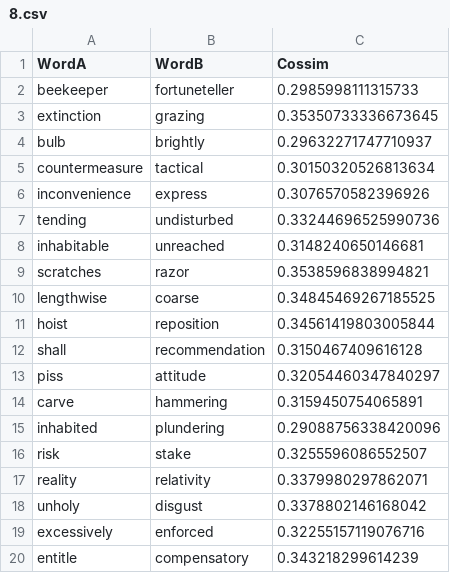
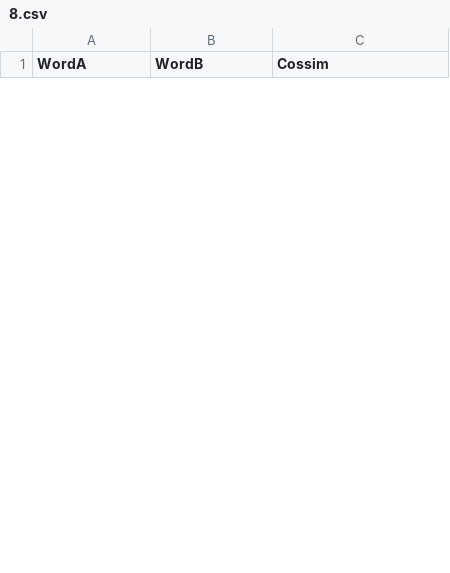
Before and after one commit to dylanebert/mmid, a CSV file: 10b30/8.csv, drawn as a sheet; only a part is shown; removed rows and columns are numbered as before the commit, all else as after; the diff covers the shown part only; the diff names each change by its address in the sheet, - before the commit and + after, or states it on an @@ line.

```diff
--- a/10b30/8.csv
+++ b/10b30/8.csv
-row 2: beekeeper | fortuneteller | 0.2985998111315733
-row 3: extinction | grazing | 0.35350733336673645
-row 4: bulb | brightly | 0.29632271747710937
-row 5: countermeasure | tactical | 0.30150320526813634
-row 6: inconvenience | express | 0.3076570582396926
-row 7: tending | undisturbed | 0.33244696525990736
-row 8: inhabitable | unreached | 0.3148240650146681
-row 9: scratches | razor | 0.3538596838994821
-row 10: lengthwise | coarse | 0.34845469267185525
-row 11: hoist | reposition | 0.34561419803005844
-row 12: shall | recommendation | 0.3150467409616128
-row 13: piss | attitude | 0.32054460347840297
-row 14: carve | hammering | 0.3159450754065891
-row 15: inhabited | plundering | 0.29088756338420096
-row 16: risk | stake | 0.3255596086552507
-row 17: reality | relativity | 0.3379980297862071
-row 18: unholy | disgust | 0.3378802146168042
-row 19: excessively | enforced | 0.32255157119076716
-row 20: entitle | compensatory | 0.343218299614239
```
Also changed, not shown: 30 added rows and 11 removed rows elsewhere in this file, 10b30/10.csv, 10b30/4.csv, 8 other files.
